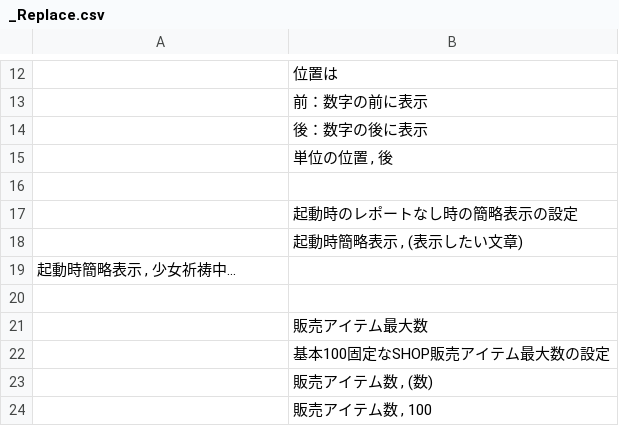
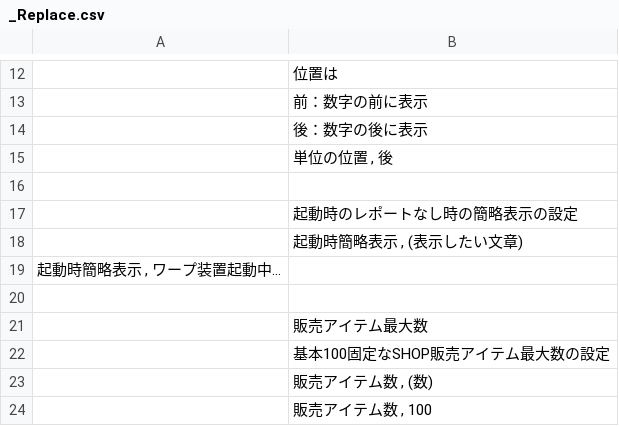
Before and after one commit to napo-sawada/era4X, a CSV file: CSV/_Replace.csv, drawn as a sheet; only a part is shown, gaps mark what is left out.

```diff
--- a/CSV/_Replace.csv
+++ b/CSV/_Replace.csv
@@ -18,3 +18,3 @@
 ;起動時簡略表示 , (表示したい文章)
-起動時簡略表示 , 少女祈祷中...
+起動時簡略表示 , ワープ装置起動中...
 
```
Also changed, not shown: 20 other files.
